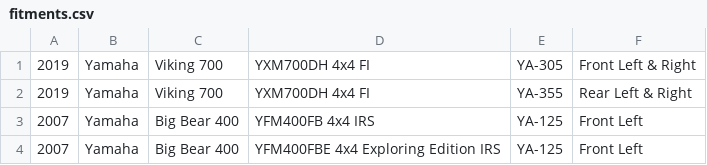
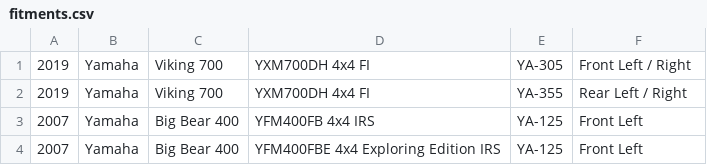
Before and after one commit to atvpc/store.atvpc.com, a CSV file: fitment/fitments.csv, drawn as a sheet; only a part is shown.

Commit message:
& -> / per Cory's request

```diff
--- a/fitment/fitments.csv
+++ b/fitment/fitments.csv
@@ -1,3 +1,3 @@
-2019,Yamaha,Viking 700,YXM700DH 4x4 FI,YA-305,Front Left & Right
-2019,Yamaha,Viking 700,YXM700DH 4x4 FI,YA-355,Rear Left & Right
+2019,Yamaha,Viking 700,YXM700DH 4x4 FI,YA-305,Front Left / Right
+2019,Yamaha,Viking 700,YXM700DH 4x4 FI,YA-355,Rear Left / Right
 2007,Yamaha,Big Bear 400,YFM400FB 4x4 IRS,YA-125,Front Left
```
